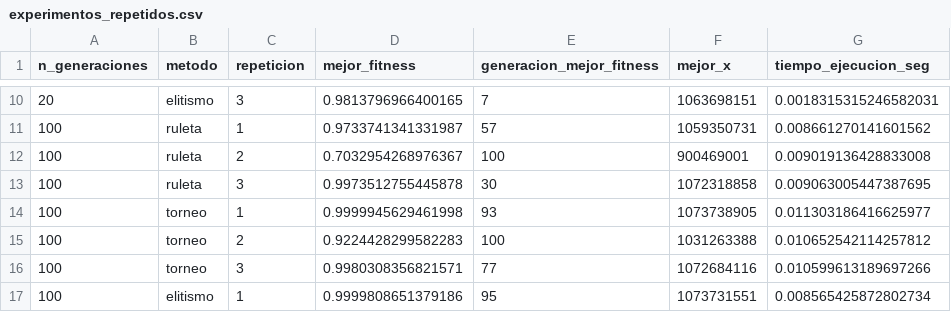
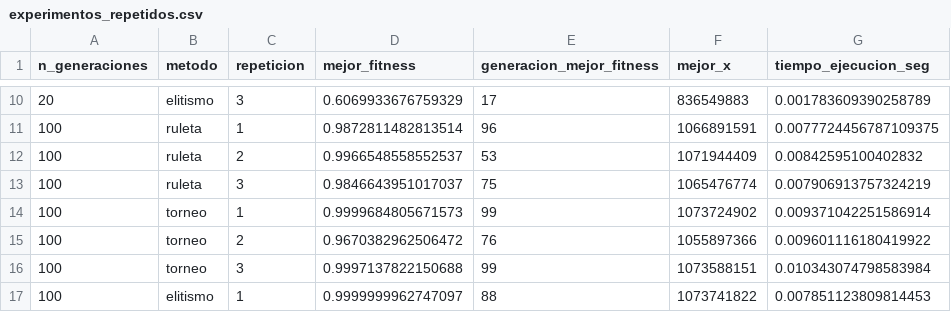
Before and after one commit to Joaquinagm01/AlgoritmosGeneticos, a CSV file: TP1/outputs/experimentos_repetidos.csv, drawn as a sheet; only a part is shown, gaps mark what is left out; the diff covers the shown part only.

```diff
--- a/TP1/outputs/experimentos_repetidos.csv
+++ b/TP1/outputs/experimentos_repetidos.csv
@@ -10,8 +10,8 @@ n_generaciones,metodo,repeticion,mejor_fitness,generacion_mejor_fitness,mejor_x,
-20,elitismo,3,0.9813796966400165,7,1063698151,0.0018315315246582031
-100,ruleta,1,0.9733741341331987,57,1059350731,0.008661270141601562
-100,ruleta,2,0.7032954268976367,100,900469001,0.009019136428833008
-100,ruleta,3,0.9973512755445878,30,1072318858,0.009063005447387695
-100,torneo,1,0.9999945629461998,93,1073738905,0.011303186416625977
-100,torneo,2,0.9224428299582283,100,1031263388,0.010652542114257812
-100,torneo,3,0.9980308356821571,77,1072684116,0.010599613189697266
-100,elitismo,1,0.9999808651379186,95,1073731551,0.008565425872802734
+20,elitismo,3,0.6069933676759329,17,836549883,0.001783609390258789
+100,ruleta,1,0.9872811482813514,96,1066891591,0.0077724456787109375
+100,ruleta,2,0.9966548558552537,53,1071944409,0.00842595100402832
+100,ruleta,3,0.9846643951017037,75,1065476774,0.007906913757324219
+100,torneo,1,0.9999684805671573,99,1073724902,0.009371042251586914
+100,torneo,2,0.9670382962506472,76,1055897366,0.009601116180419922
+100,torneo,3,0.9997137822150688,99,1073588151,0.010343074798583984
+100,elitismo,1,0.9999999962747097,88,1073741822,0.007851123809814453
```
Also changed, not shown: 71 edited cells elsewhere in this file, TP1/outputs/experimentos_adicionales.csv, TP1/outputs/metricas_generacionales.csv, 55 other files.
